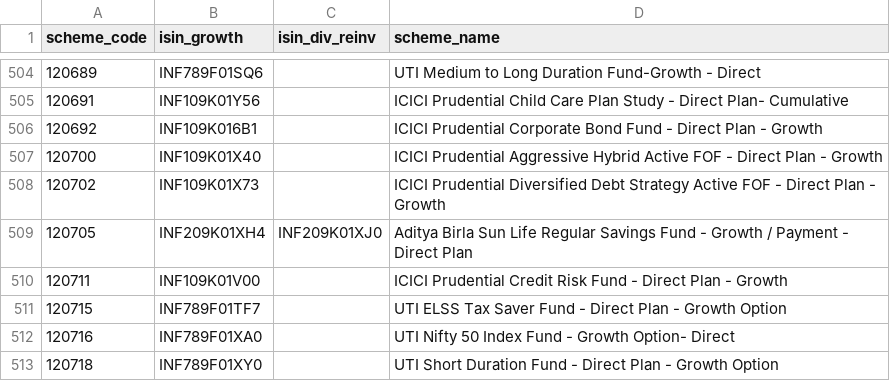
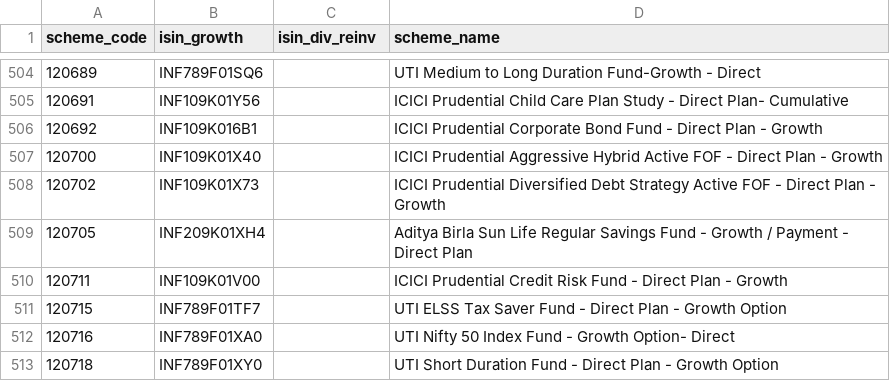
Before and after one commit to finfee-ai/nav-data-dump, a CSV file: metadata/scheme_master.csv, drawn as a sheet; only a part is shown, gaps mark what is left out.

```diff
--- a/metadata/scheme_master.csv
+++ b/metadata/scheme_master.csv
@@ -508,3 +508,3 @@ scheme_code,isin_growth,isin_div_reinv,scheme_name
 120702,INF109K01X73,,ICICI Prudential Diversified Debt Strategy Active FOF  - Direct Plan - Growth
-120705,INF209K01XH4,INF209K01XJ0,Aditya Birla Sun Life Regular Savings Fund - Growth / Payment - Direct Plan
+120705,INF209K01XH4,,Aditya Birla Sun Life Regular Savings Fund - Growth / Payment - Direct Plan
 120711,INF109K01V00,,ICICI Prudential Credit Risk Fund - Direct Plan - Growth
```
Also changed, not shown: data/daily/2026-05-29.csv, data/daily/2026-06-01.csv, 5 other files.
